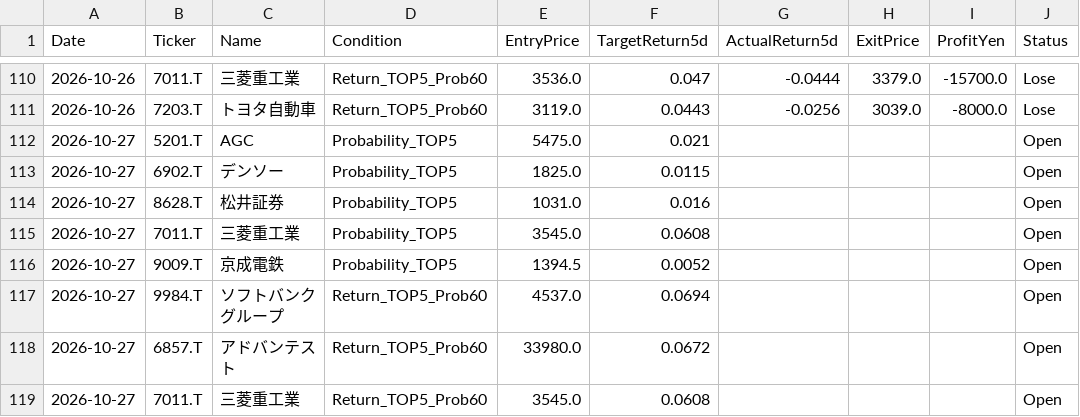
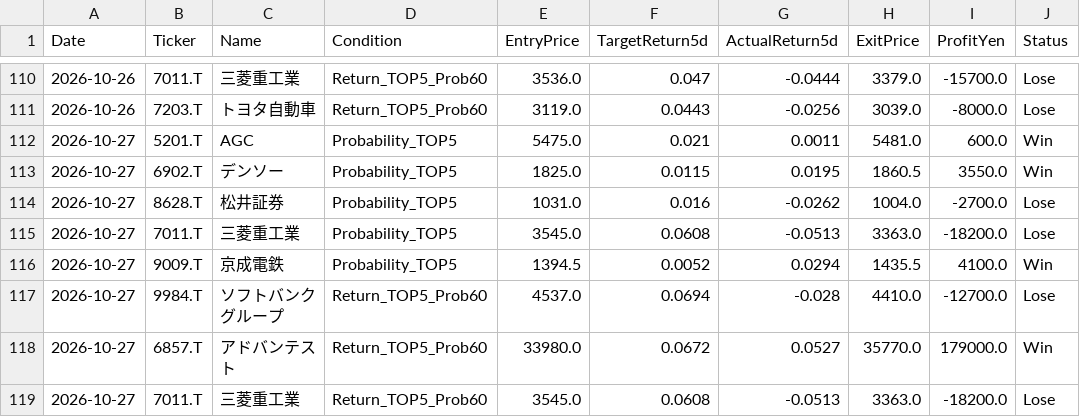
Before and after one commit to kuramoto-kun/kuramoto, a CSV file: forward_test_log.csv, drawn as a sheet; only a part is shown, gaps mark what is left out; the diff covers the shown part only.

```diff
--- a/forward_test_log.csv
+++ b/forward_test_log.csv
@@ -111,9 +111,9 @@ Date,Ticker,Name,Condition,EntryPrice,TargetReturn5d,ActualReturn5d,ExitPrice,Pr
 2026-10-26,7203.T,トヨタ自動車,Return_TOP5_Prob60,3119.0,0.0443,-0.0256,3039.0,-8000.0,Lose
-2026-10-27,5201.T,AGC,Probability_TOP5,5475.0,0.021,,,,Open
-2026-10-27,6902.T,デンソー,Probability_TOP5,1825.0,0.0115,,,,Open
-2026-10-27,8628.T,松井証券,Probability_TOP5,1031.0,0.016,,,,Open
-2026-10-27,7011.T,三菱重工業,Probability_TOP5,3545.0,0.0608,,,,Open
-2026-10-27,9009.T,京成電鉄,Probability_TOP5,1394.5,0.0052,,,,Open
-2026-10-27,9984.T,ソフトバンクグループ,Return_TOP5_Prob60,4537.0,0.0694,,,,Open
-2026-10-27,6857.T,アドバンテスト,Return_TOP5_Prob60,33980.0,0.0672,,,,Open
-2026-10-27,7011.T,三菱重工業,Return_TOP5_Prob60,3545.0,0.0608,,,,Open
+2026-10-27,5201.T,AGC,Probability_TOP5,5475.0,0.021,0.0011,5481.0,600.0,Win
+2026-10-27,6902.T,デンソー,Probability_TOP5,1825.0,0.0115,0.0195,1860.5,3550.0,Win
+2026-10-27,8628.T,松井証券,Probability_TOP5,1031.0,0.016,-0.0262,1004.0,-2700.0,Lose
+2026-10-27,7011.T,三菱重工業,Probability_TOP5,3545.0,0.0608,-0.0513,3363.0,-18200.0,Lose
+2026-10-27,9009.T,京成電鉄,Probability_TOP5,1394.5,0.0052,0.0294,1435.5,4100.0,Win
+2026-10-27,9984.T,ソフトバンクグループ,Return_TOP5_Prob60,4537.0,0.0694,-0.028,4410.0,-12700.0,Lose
+2026-10-27,6857.T,アドバンテスト,Return_TOP5_Prob60,33980.0,0.0672,0.0527,35770.0,179000.0,Win
+2026-10-27,7011.T,三菱重工業,Return_TOP5_Prob60,3545.0,0.0608,-0.0513,3363.0,-18200.0,Lose
```
Also changed, not shown: 10 added rows and 8 edited cells elsewhere in this file.
